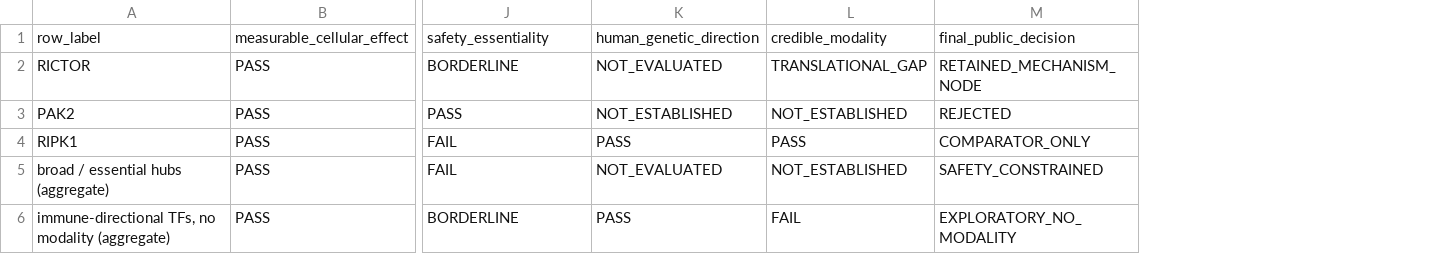
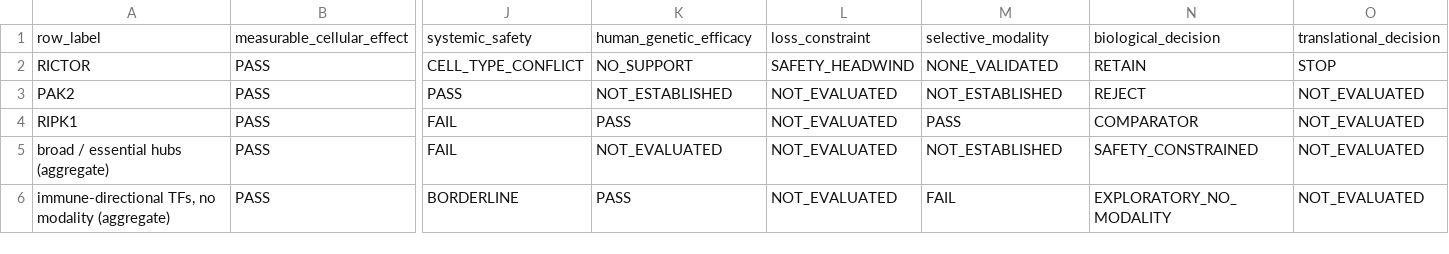
Before and after one commit to MargoSolo/perturbgate-perturbseq, a TSV file: figures/source_data/figure_3_gate_matrix.tsv, drawn as a sheet; only a part is shown, gaps mark what is left out; removed rows and columns are numbered as before the commit, all else as after; the diff names each change by its address in the sheet, - before the commit and + after, or states it on an @@ line.

```diff
--- a/figures/source_data/figure_3_gate_matrix.tsv
+++ b/figures/source_data/figure_3_gate_matrix.tsv
+column L, rows 1-6: loss_constraint | SAFETY_HEADWIND | NOT_EVALUATED | NOT_EVALUATED | NOT_EVALUATED | NOT_EVALUATED
-column M, rows 1-6: final_public_decision | RETAINED_MECHANISM_NODE | REJECTED | COMPARATOR_ONLY | SAFETY_CONSTRAINED | EXPLORATORY_NO_MODALITY
+column N, rows 1-6: biological_decision | RETAIN | REJECT | COMPARATOR | SAFETY_CONSTRAINED | EXPLORATORY_NO_MODALITY
+column O, rows 1-6: translational_decision | STOP | NOT_EVALUATED | NOT_EVALUATED | NOT_EVALUATED | NOT_EVALUATED
-J1: safety_essentiality
+J1: systemic_safety
-K1: human_genetic_direction
+K1: human_genetic_efficacy
-M1: credible_modality
+M1: selective_modality
-J2: BORDERLINE
+J2: CELL_TYPE_CONFLICT
-K2: NOT_EVALUATED
+K2: NO_SUPPORT
-M2: TRANSLATIONAL_GAP
+M2: NONE_VALIDATED
```
Also changed, not shown: results/frozen/gate_matrix.tsv, 22 other files.
